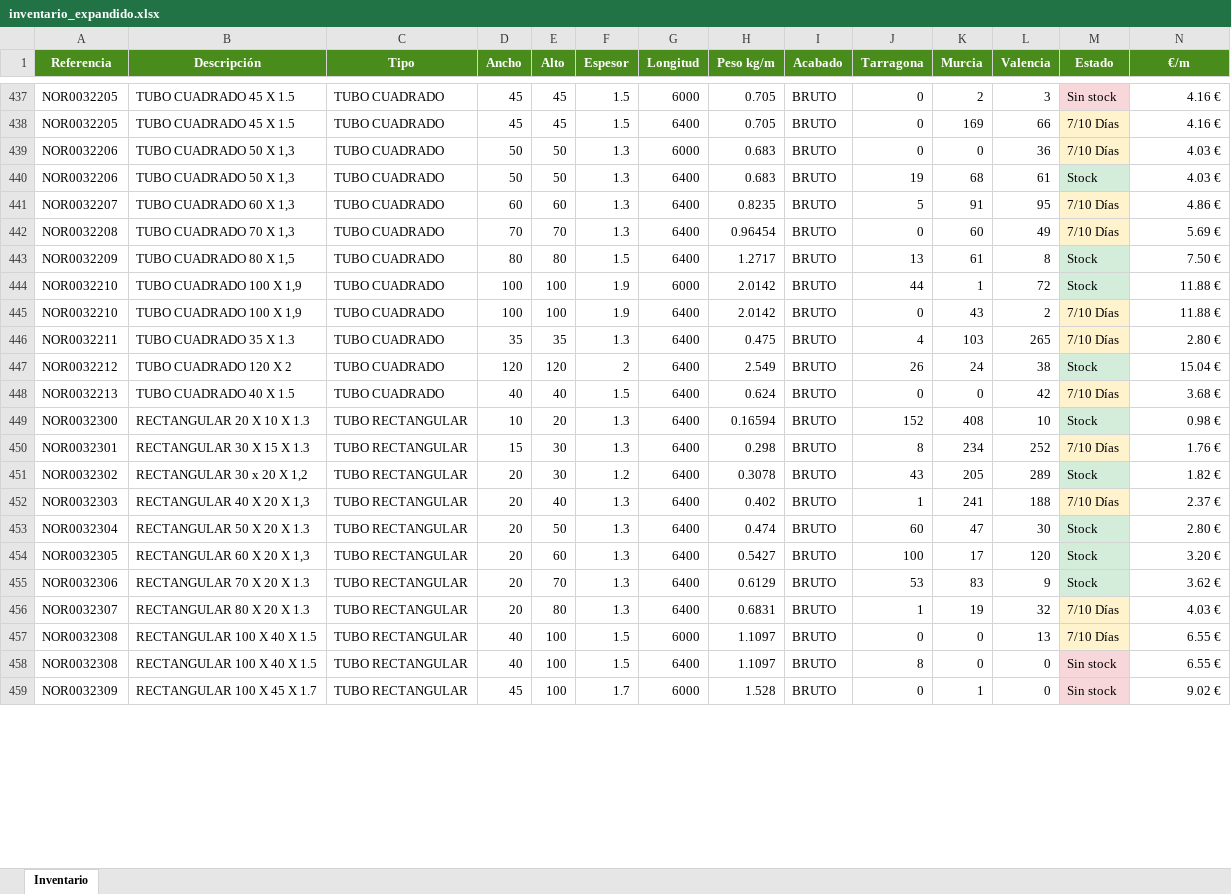
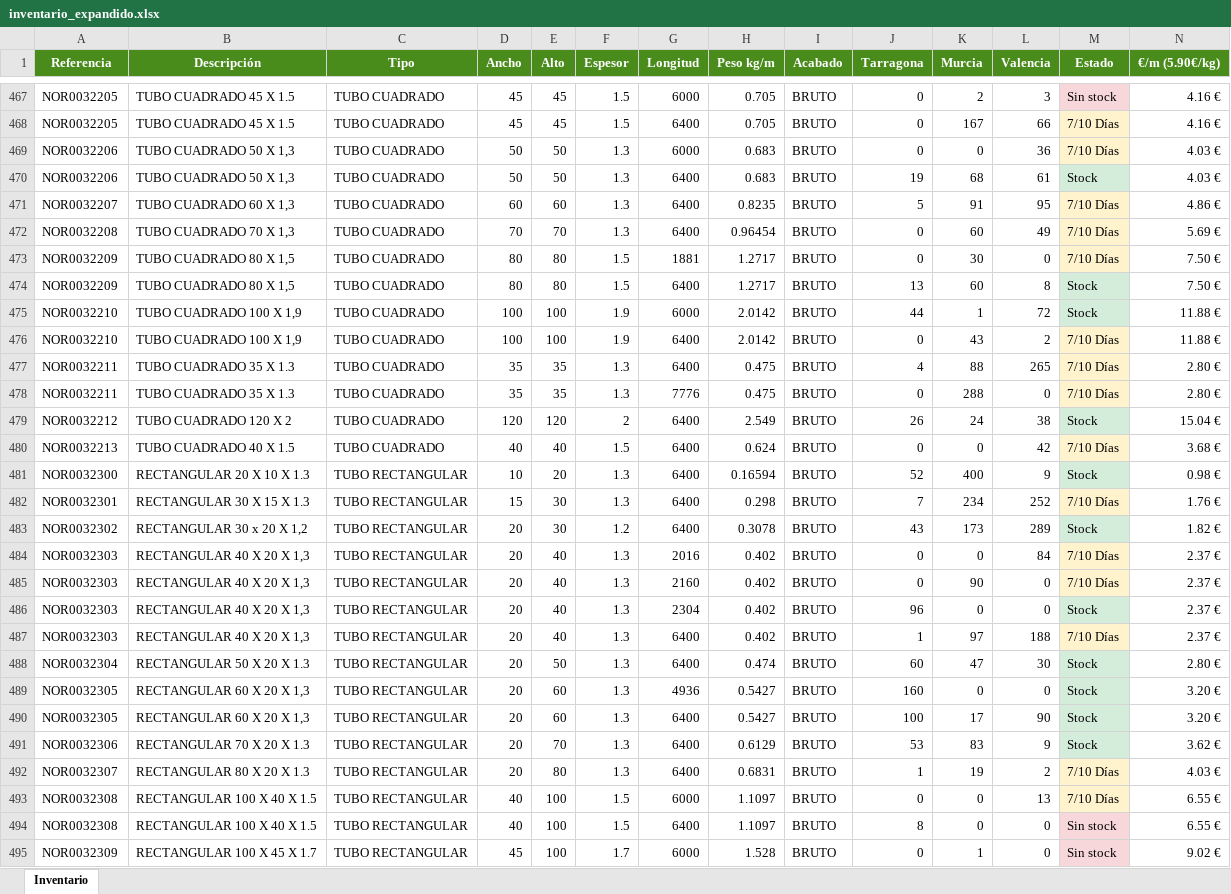
Before and after one commit to afcatalunya/normalizados, an Excel workbook: inventario_expandido.xlsx, sheet Inventario, drawn as a sheet; only a part is shown, gaps mark what is left out; values as stored, in another font and other column widths than the file's, no borders; addresses are those after the commit; the diff covers the shown part only; the diff names each change by its address in the sheet, - before the commit and + after, or states it on an @@ line.

```diff
--- a/inventario_expandido.xlsx (sheet Inventario)
+++ b/inventario_expandido.xlsx (sheet Inventario)
-N1: €/m
+N1: €/m (5.90€/kg)
-K468 (Murcia): 169
+K468 (Murcia): 167
+row 473: NOR0032209 | TUBO CUADRADO 80 X 1,5 | TUBO CUADRADO | 80 | 80 | 1.5 | 1881 | 1.2717 | BRUTO | 0 | 30 | 0 | 7/10 Días | 7.50 €
-K474 (Murcia): 61
+K474 (Murcia): 60
-K477 (Murcia): 103
+K477 (Murcia): 88
+row 478: NOR0032211 | TUBO CUADRADO 35 X 1.3 | TUBO CUADRADO | 35 | 35 | 1.3 | 7776 | 0.475 | BRUTO | 0 | 288 | 0 | 7/10 Días | 2.80 €
-J481 (Tarragona): 152
+J481 (Tarragona): 52
-K481 (Murcia): 408
+K481 (Murcia): 400
-L481 (Valencia): 10
+L481 (Valencia): 9
-J482 (Tarragona): 8
+J482 (Tarragona): 7
-K483 (Murcia): 205
+K483 (Murcia): 173
+row 484: NOR0032303 | RECTANGULAR 40 X 20 X 1,3 | TUBO RECTANGULAR | 20 | 40 | 1.3 | 2016 | 0.402 | BRUTO | 0 | 0 | 84 | 7/10 Días | 2.37 €
+row 485: NOR0032303 | RECTANGULAR 40 X 20 X 1,3 | TUBO RECTANGULAR | 20 | 40 | 1.3 | 2160 | 0.402 | BRUTO | 0 | 90 | 0 | 7/10 Días | 2.37 €
+row 486: NOR0032303 | RECTANGULAR 40 X 20 X 1,3 | TUBO RECTANGULAR | 20 | 40 | 1.3 | 2304 | 0.402 | BRUTO | 96 | 0 | 0 | Stock | 2.37 €
-K487 (Murcia): 241
+K487 (Murcia): 97
+row 489: NOR0032305 | RECTANGULAR 60 X 20 X 1,3 | TUBO RECTANGULAR | 20 | 60 | 1.3 | 4936 | 0.5427 | BRUTO | 160 | 0 | 0 | Stock | 3.20 €
-L490 (Valencia): 120
+L490 (Valencia): 90
-L492 (Valencia): 32
+L492 (Valencia): 2
```
Also changed, not shown: 39 added rows, 1 removed row, 123 edited cells and cell formats elsewhere in this sheet, 3 other files.
